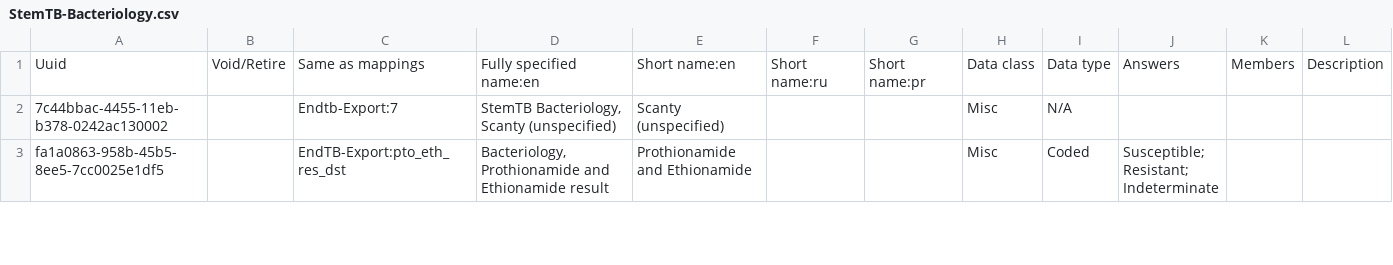
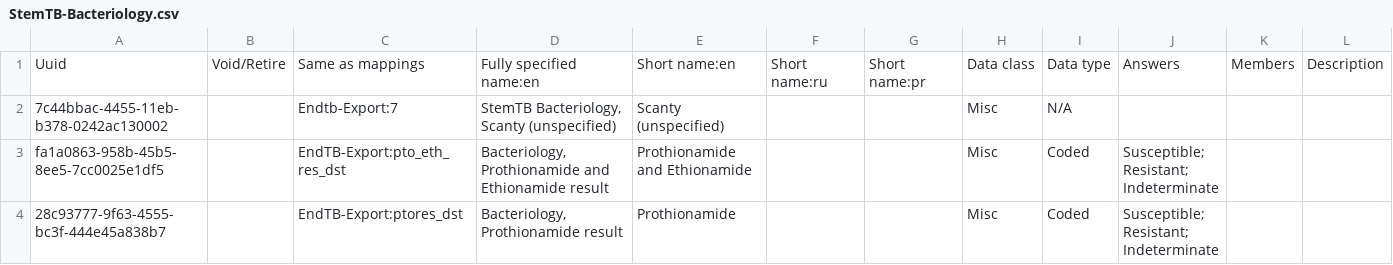
Before and after one commit to endtb/package1, a CSV file: concepts/StemTB-Bacteriology.csv, drawn as a sheet; only a part is shown; ↵ is a line break in a cell; the diff covers the shown part only; the diff names each change by its address in the sheet, - before the commit and + after, or states it on an @@ line.

```diff
--- a/concepts/StemTB-Bacteriology.csv
+++ b/concepts/StemTB-Bacteriology.csv
+row 4: 28c93777-9f63-4555-bc3f-444e45a838b7 |  | EndTB-Export:ptores_dst | Bacteriology, Prothionamide result | Prothionamide |  |  | Misc | Coded | Susceptible; ↵ Resistant; ↵ Indeterminate
```
Also changed, not shown: 1 added row and 1 edited cell elsewhere in this file, concepts/StemTB-Baseline.csv.
